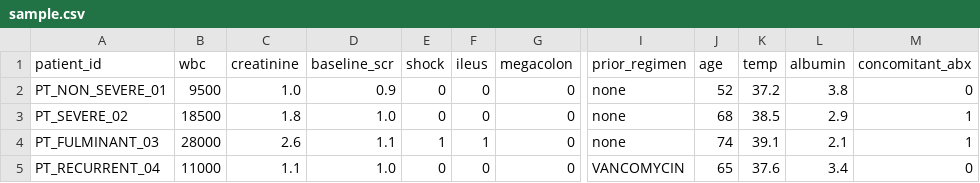
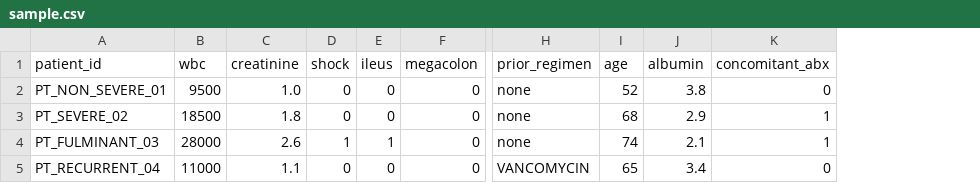
Before and after one commit to abusuraihsakhri/cdiff-shea-idsa-severity-grader, a CSV file: sample.csv, drawn as a sheet; only a part is shown, gaps mark what is left out; the diff names each change by its address in the sheet, - before the commit and + after, or states it on an @@ line.

Commit message:
Finalize live application documentation
Add the verified Pages link, simplify sample data, and ignore local environment files.

```diff
--- a/sample.csv
+++ b/sample.csv
-column D (baseline_scr), rows 2-5: 0.9 | 1.0 | 1.1 | 1.0
-column K (temp), rows 2-5: 37.2 | 38.5 | 39.1 | 37.6
```
Also changed, not shown: 2 other files.
